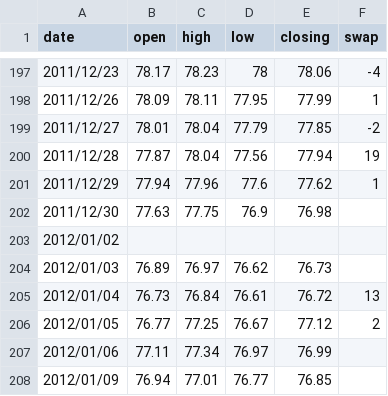
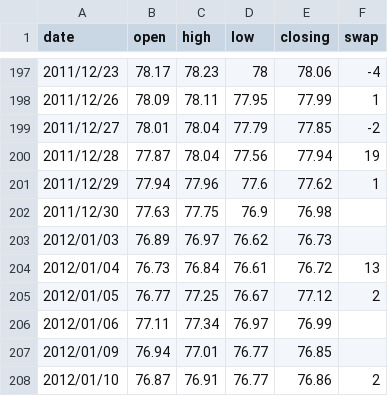
Before and after one commit to tker-78/go_fx_v2, a CSV file: data/2011-03-25.csv, drawn as a sheet; only a part is shown, gaps mark what is left out; the shorter side is filled out with more unchanged rows.

Commit message:
add day-wise exchange data(complete database.go)

```diff
--- a/data/2011-03-25.csv
+++ b/data/2011-03-25.csv
@@ -202,3 +202,2 @@ date, open, high, low, closing, swap
 2011/12/30,77.63,77.75,76.9,76.98,
-2012/01/02,,,,,
 2012/01/03,76.89,76.97,76.62,76.73,
```
Also changed, not shown: 3 other files.
